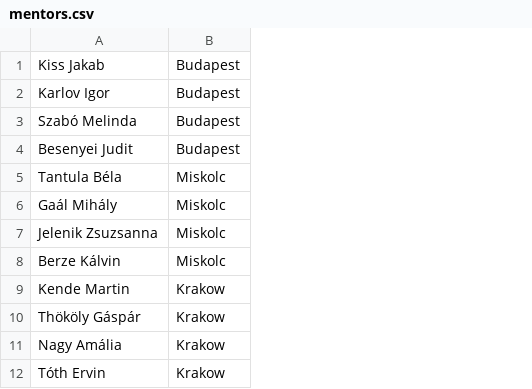
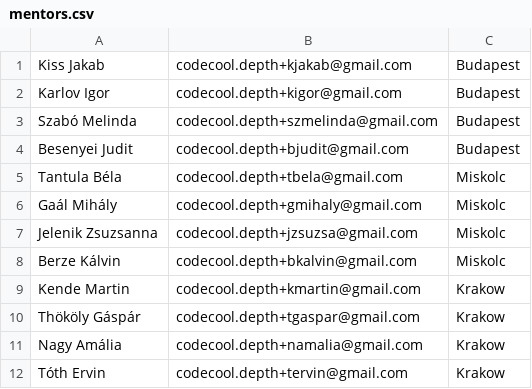
Before and after one commit to CodecoolBP20162/python-school-system-dept-hh, a CSV file: example_csv_files/mentors.csv, drawn as a sheet; the diff names each change by its address in the sheet, - before the commit and + after, or states it on an @@ line.

Commit message:
sending email to mentor when assigned to new interview done

```diff
--- a/example_csv_files/mentors.csv
+++ b/example_csv_files/mentors.csv
+column B, rows 1-12: codecool.depth+kjakab@gmail.com | codecool.depth+kigor@gmail.com | codecool.depth+szmelinda@gmail.com | codecool.depth+bjudit@gmail.com | codecool.depth+tbela@gmail.com | codecool.depth+gmihaly@gmail.com | codecool.depth+jzsuzsa@gmail.com | codecool.depth+bkalvin@gmail.com | codecool.depth+kmartin@gmail.com | codecool.depth+tgaspar@gmail.com | codecool.depth+namalia@gmail.com | codecool.depth+tervin@gmail.com
```
Also changed, not shown: 3 other files.
